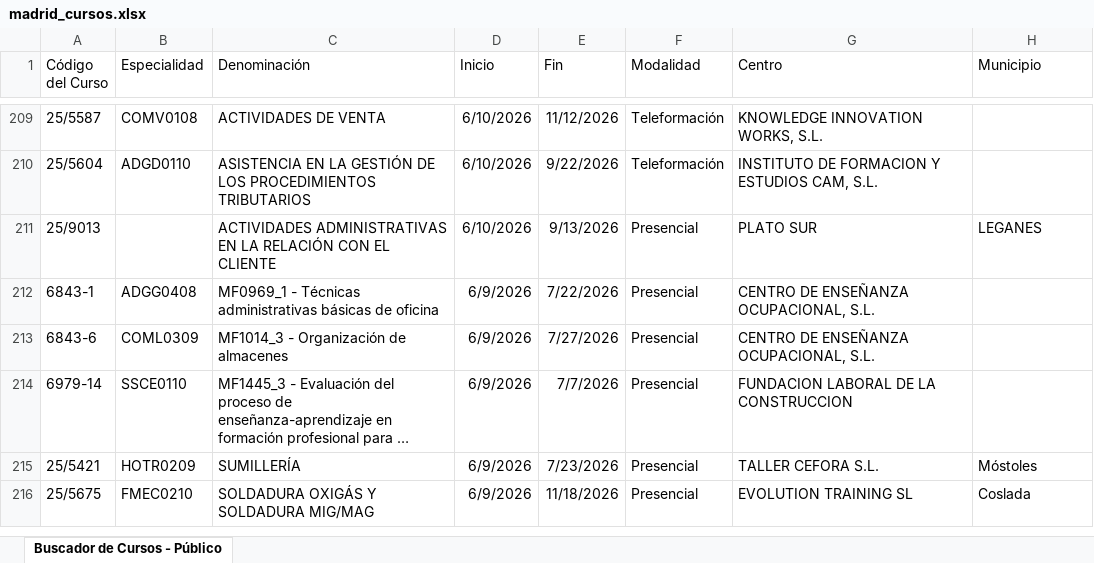
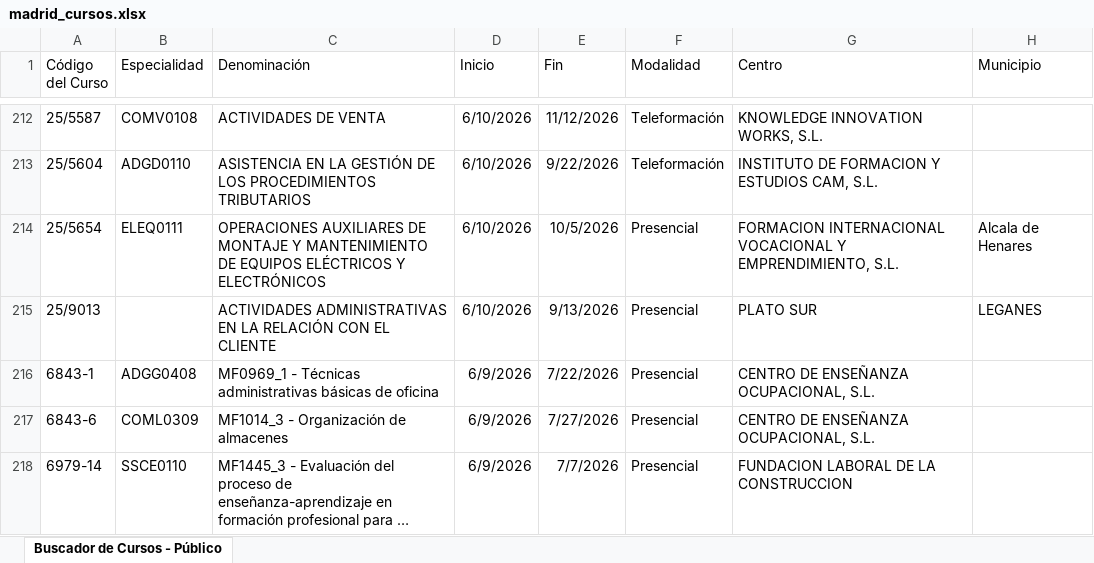
Before and after one commit to adavesik/cursos-de-formacion-SEPE, an Excel workbook: public/madrid_cursos.xlsx, sheet Buscador de Cursos - Público, drawn as a sheet; only a part is shown, gaps mark what is left out; the shorter side is filled out with more unchanged rows; long unchanged cells end in …; values as stored, in another font and other column widths than the file's, no borders; the diff covers the shown part only; the diff names each change by its address in the sheet, - before the commit and + after, or states it on an @@ line.

```diff
--- a/public/madrid_cursos.xlsx (sheet Buscador de Cursos - Público)
+++ b/public/madrid_cursos.xlsx (sheet Buscador de Cursos - Público)
+row 214: 25/5654 | ELEQ0111 | OPERACIONES AUXILIARES DE MONTAJE Y MANTENIMIENTO DE EQUIPOS ELÉCTRICOS Y ELECTRÓNICOS | 6/10/2026 | 10/5/2026 | Presencial | FORMACION INTERNACIONAL VOCACIONAL Y EMPRENDIMIENTO, S.L. | Alcala de Henares
```
Also changed, not shown: 5 added rows, 8 removed rows and 2 edited cells elsewhere in this sheet.
